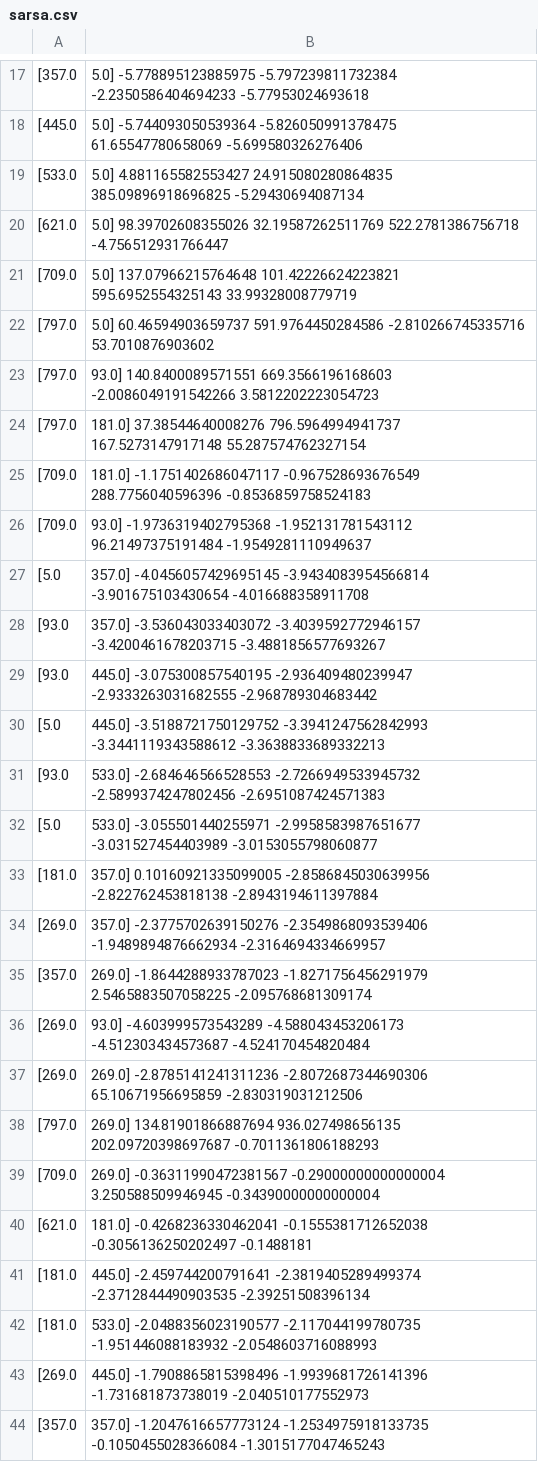
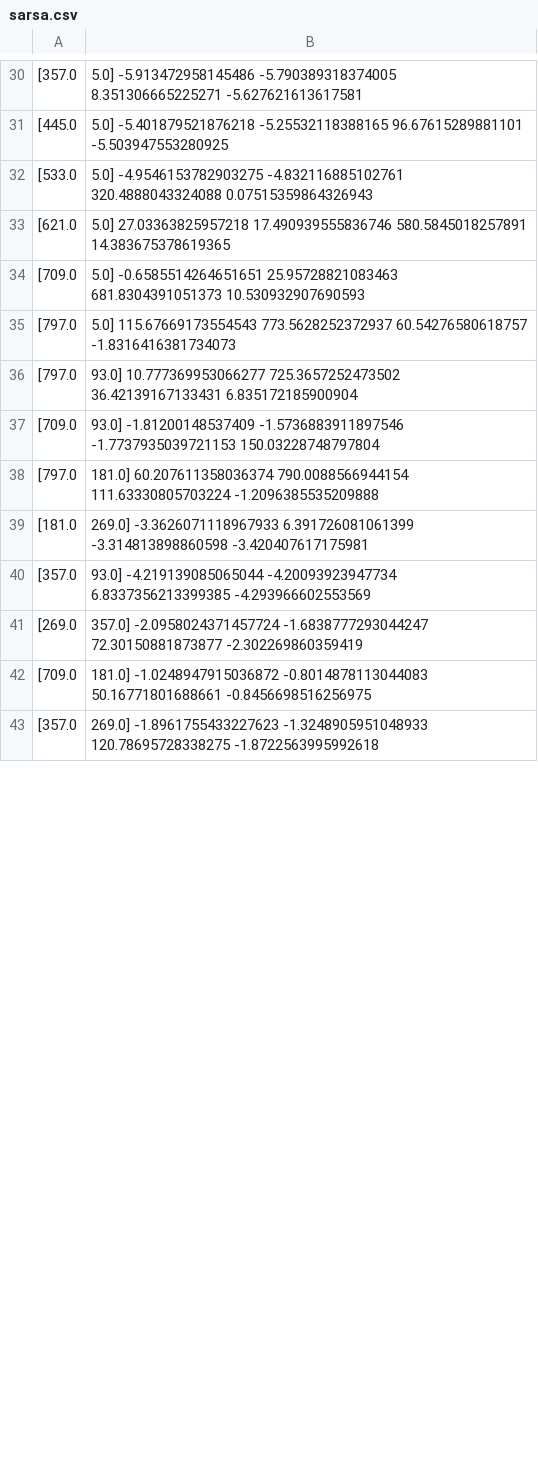
Before and after one commit to mzakarian/Reinforcement-Learning-SARSA-Q-Learning, a CSV file: sarsa.csv, drawn as a sheet; only a part is shown, gaps mark what is left out; the diff covers the shown part only.

```diff
--- a/sarsa.csv
+++ b/sarsa.csv
@@ -17,28 +30,14 @@
-[357.0, 5.0]	-5.778895123885975	-5.797239811732384	-2.2350586404694233	-5.77953024693618
-[445.0, 5.0]	-5.744093050539364	-5.826050991378475	61.65547780658069	-5.699580326276406
-[533.0, 5.0]	4.881165582553427	24.915080280864835	385.09896918696825	-5.29430694087134
-[621.0, 5.0]	98.39702608355026	32.19587262511769	522.2781386756718	-4.756512931766447
-[709.0, 5.0]	137.07966215764648	101.42226624223821	595.6952554325143	33.99328008779719
-[797.0, 5.0]	60.46594903659737	591.9764450284586	-2.810266745335716	53.7010876903602
-[797.0, 93.0]	140.8400089571551	669.3566196168603	-2.0086049191542266	3.5812202223054723
-[797.0, 181.0]	37.38544640008276	796.5964994941737	167.5273147917148	55.287574762327154
-[709.0, 181.0]	-1.1751402686047117	-0.967528693676549	288.7756040596396	-0.8536859758524183
-[709.0, 93.0]	-1.9736319402795368	-1.952131781543112	96.21497375191484	-1.9549281110949637
-[5.0, 357.0]	-4.0456057429695145	-3.9434083954566814	-3.901675103430654	-4.016688358911708
-[93.0, 357.0]	-3.536043033403072	-3.4039592772946157	-3.4200461678203715	-3.4881856577693267
-[93.0, 445.0]	-3.075300857540195	-2.936409480239947	-2.9333263031682555	-2.968789304683442
-[5.0, 445.0]	-3.5188721750129752	-3.3941247562842993	-3.3441119343588612	-3.3638833689332213
-[93.0, 533.0]	-2.684646566528553	-2.7266949533945732	-2.5899374247802456	-2.6951087424571383
-[5.0, 533.0]	-3.055501440255971	-2.9958583987651677	-3.031527454403989	-3.0153055798060877
-[181.0, 357.0]	0.10160921335099005	-2.8586845030639956	-2.822762453818138	-2.8943194611397884
-[269.0, 357.0]	-2.3775702639150276	-2.3549868093539406	-1.9489894876662934	-2.3164694334669957
-[357.0, 269.0]	-1.8644288933787023	-1.8271756456291979	2.5465883507058225	-2.095768681309174
-[269.0, 93.0]	-4.603999573543289	-4.588043453206173	-4.512303434573687	-4.524170454820484
-[269.0, 269.0]	-2.8785141241311236	-2.8072687344690306	65.10671956695859	-2.830319031212506
-[797.0, 269.0]	134.81901866887694	936.027498656135	202.09720398697687	-0.7011361806188293
-[709.0, 269.0]	-0.36311990472381567	-0.29000000000000004	3.250588509946945	-0.34390000000000004
-[621.0, 181.0]	-0.4268236330462041	-0.1555381712652038	-0.3056136250202497	-0.1488181
-[181.0, 445.0]	-2.459744200791641	-2.3819405289499374	-2.3712844490903535	-2.39251508396134
-[181.0, 533.0]	-2.0488356023190577	-2.117044199780735	-1.951446088183932	-2.0548603716088993
-[269.0, 445.0]	-1.7908865815398496	-1.9939681726141396	-1.731681873738019	-2.040510177552973
-[357.0, 357.0]	-1.2047616657773124	-1.2534975918133735	-0.1050455028366084	-1.3015177047465243
+[357.0, 5.0]	-5.913472958145486	-5.790389318374005	8.351306665225271	-5.627621613617581
+[445.0, 5.0]	-5.401879521876218	-5.25532118388165	96.67615289881101	-5.503947553280925
+[533.0, 5.0]	-4.9546153782903275	-4.832116885102761	320.4888043324088	0.07515359864326943
+[621.0, 5.0]	27.03363825957218	17.490939555836746	580.5845018257891	14.383675378619365
+[709.0, 5.0]	-0.6585514264651651	25.95728821083463	681.8304391051373	10.530932907690593
+[797.0, 5.0]	115.67669173554543	773.5628252372937	60.54276580618757	-1.8316416381734073
+[797.0, 93.0]	10.777369953066277	725.3657252473502	36.42139167133431	6.835172185900904
+[709.0, 93.0]	-1.81200148537409	-1.5736883911897546	-1.7737935039721153	150.03228748797804
+[797.0, 181.0]	60.207611358036374	790.0088566944154	111.63330805703224	-1.2096385535209888
+[181.0, 269.0]	-3.3626071118967933	6.391726081061399	-3.314813898860598	-3.420407617175981
+[357.0, 93.0]	-4.219139085065044	-4.20093923947734	6.8337356213399385	-4.293966602553569
+[269.0, 357.0]	-2.0958024371457724	-1.6838777293044247	72.30150881873877	-2.302269860359419
+[709.0, 181.0]	-1.0248947915036872	-0.8014878113044083	50.16771801688661	-0.8456698516256975
+[357.0, 269.0]	-1.8961755433227623	-1.3248905951048933	120.78695728338275	-1.8722563995992618
```
Also changed, not shown: 24 added rows, 11 removed rows and 22 edited cells elsewhere in this file, 7 other files.
